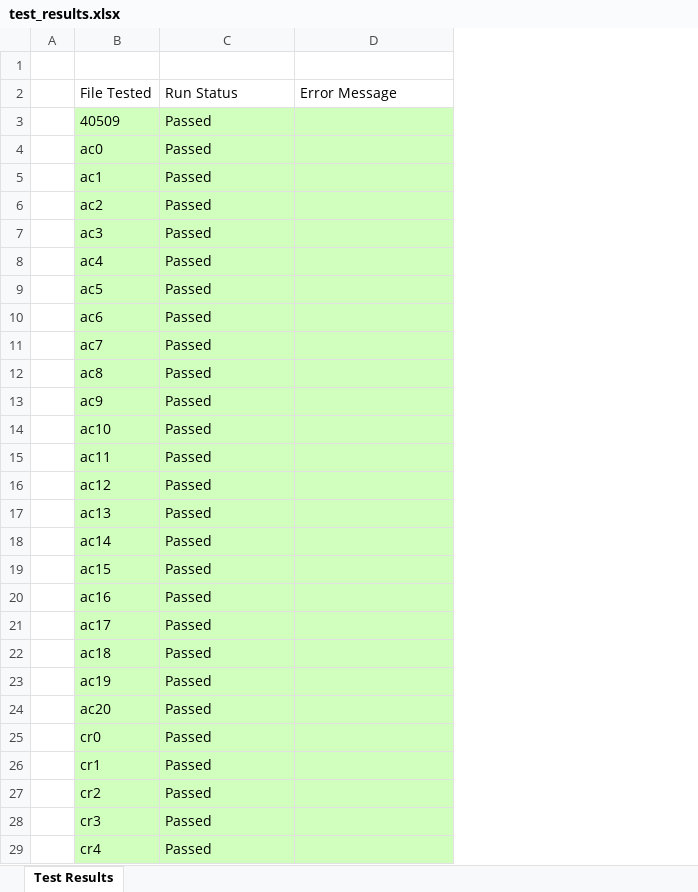
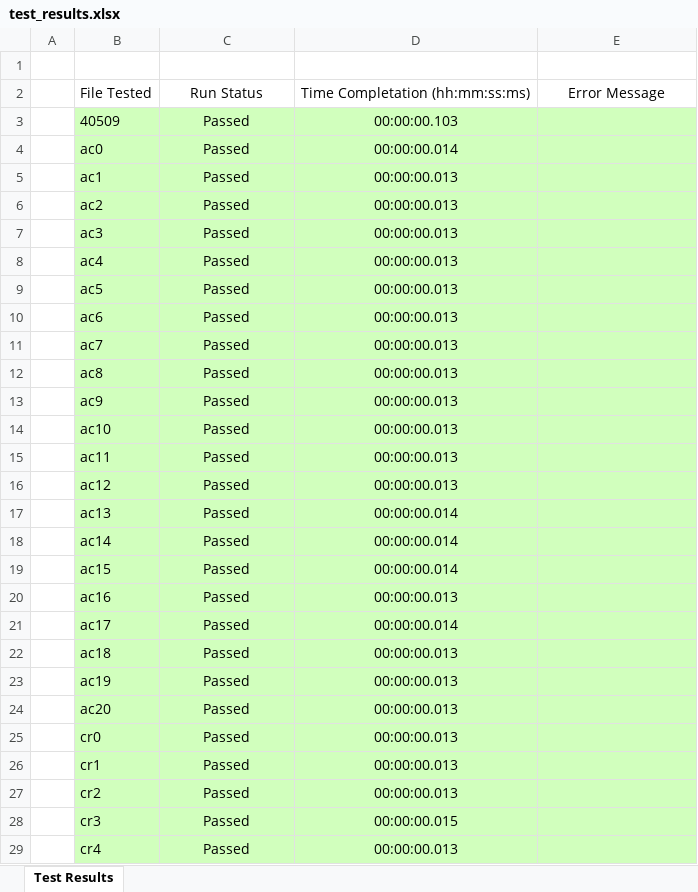
Before and after one commit to gcherchi/FastAndRobustMeshArrangements, an Excel workbook: test_results.xlsx, sheet Test Results, drawn as a sheet; only a part is shown; values as stored, in another font and other column widths than the file's, no borders; addresses are those after the commit; the diff covers the shown part only; the diff names each change by its address in the sheet, - before the commit and + after, or states it on an @@ line.

Commit message:
Code cleaning and parallelism on
Also adding time into results

```diff
--- a/test_results.xlsx (sheet Test Results)
+++ b/test_results.xlsx (sheet Test Results)
+column D, rows 2-29: Time Completation (hh:mm:ss:ms) | 00:00:00.103 | 00:00:00.014 | 00:00:00.013 | 00:00:00.013 | 00:00:00.013 | 00:00:00.013 | 00:00:00.013 | 00:00:00.013 | 00:00:00.013 | 00:00:00.013 | 00:00:00.013 | 00:00:00.013 | 00:00:00.013 | 00:00:00.013 | 00:00:00.014 | 00:00:00.014 | 00:00:00.014 | 00:00:00.013 | 00:00:00.014 | 00:00:00.013 | 00:00:00.013 | 00:00:00.013 | 00:00:00.013 | 00:00:00.013 | 00:00:00.013 | 00:00:00.015 | 00:00:00.013
-C2:C29 alignment: left
+C2:C29 alignment: center
-E2 alignment: left
+E2 alignment: center
```
Also changed, not shown: cell formats elsewhere in this sheet, 5 other files.
